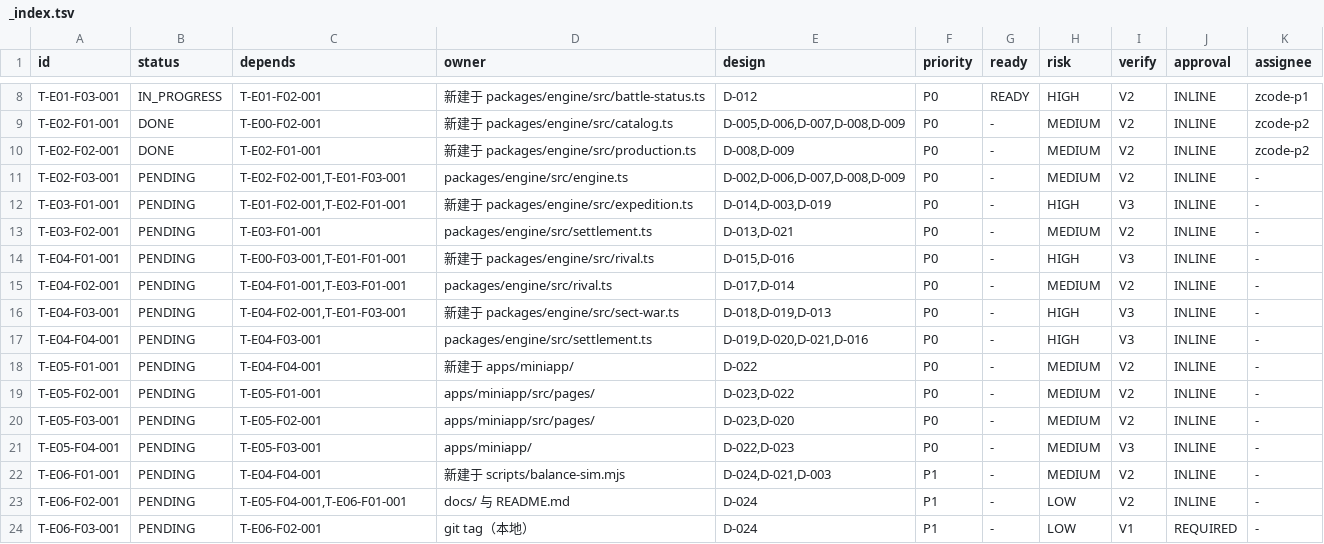
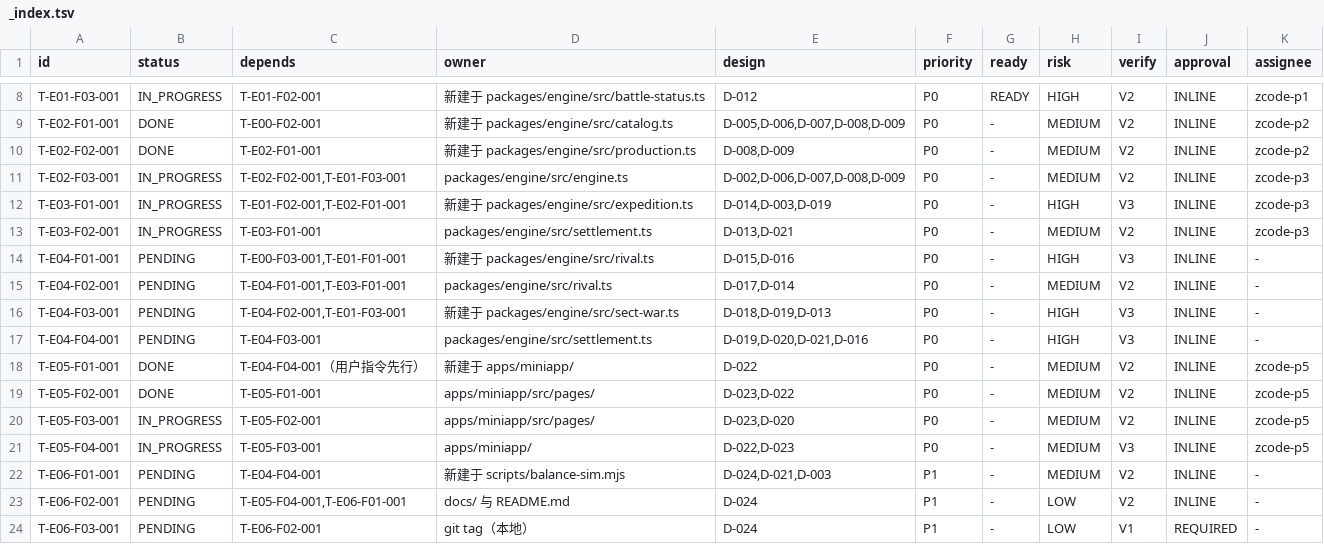
Before and after one commit to xieyikui699-ai/Simple-XiuXian, a TSV file: .markgate/backlogs/2026-09-06-简化版完整玩法与小程序/_index.tsv, drawn as a sheet; only a part is shown, gaps mark what is left out.

```diff
--- a/.markgate/backlogs/2026-09-06-简化版完整玩法与小程序/_index.tsv
+++ b/.markgate/backlogs/2026-09-06-简化版完整玩法与小程序/_index.tsv
@@ -10,5 +10,5 @@ T-E02-F01-001	DONE	T-E00-F02-001	新建于 packages/engine/src/catalog.ts	D-005,
 T-E02-F02-001	DONE	T-E02-F01-001	新建于 packages/engine/src/production.ts	D-008,D-009	P0	-	MEDIUM	V2	INLINE	zcode-p2
-T-E02-F03-001	PENDING	T-E02-F02-001,T-E01-F03-001	packages/engine/src/engine.ts	D-002,D-006,D-007,D-008,D-009	P0	-	MEDIUM	V2	INLINE	-
-T-E03-F01-001	PENDING	T-E01-F02-001,T-E02-F01-001	新建于 packages/engine/src/expedition.ts	D-014,D-003,D-019	P0	-	HIGH	V3	INLINE	-
-T-E03-F02-001	PENDING	T-E03-F01-001	packages/engine/src/settlement.ts	D-013,D-021	P0	-	MEDIUM	V2	INLINE	-
+T-E02-F03-001	IN_PROGRESS	T-E02-F02-001,T-E01-F03-001	packages/engine/src/engine.ts	D-002,D-006,D-007,D-008,D-009	P0	-	MEDIUM	V2	INLINE	zcode-p3
+T-E03-F01-001	IN_PROGRESS	T-E01-F02-001,T-E02-F01-001	新建于 packages/engine/src/expedition.ts	D-014,D-003,D-019	P0	-	HIGH	V3	INLINE	zcode-p3
+T-E03-F02-001	IN_PROGRESS	T-E03-F01-001	packages/engine/src/settlement.ts	D-013,D-021	P0	-	MEDIUM	V2	INLINE	zcode-p3
 T-E04-F01-001	PENDING	T-E00-F03-001,T-E01-F01-001	新建于 packages/engine/src/rival.ts	D-015,D-016	P0	-	HIGH	V3	INLINE	-
@@ -17,6 +17,6 @@ T-E04-F03-001	PENDING	T-E04-F02-001,T-E01-F03-001	新建于 packages/engine/src/
 T-E04-F04-001	PENDING	T-E04-F03-001	packages/engine/src/settlement.ts	D-019,D-020,D-021,D-016	P0	-	HIGH	V3	INLINE	-
-T-E05-F01-001	PENDING	T-E04-F04-001	新建于 apps/miniapp/	D-022	P0	-	MEDIUM	V2	INLINE	-
-T-E05-F02-001	PENDING	T-E05-F01-001	apps/miniapp/src/pages/	D-023,D-022	P0	-	MEDIUM	V2	INLINE	-
-T-E05-F03-001	PENDING	T-E05-F02-001	apps/miniapp/src/pages/	D-023,D-020	P0	-	MEDIUM	V2	INLINE	-
-T-E05-F04-001	PENDING	T-E05-F03-001	apps/miniapp/	D-022,D-023	P0	-	MEDIUM	V3	INLINE	-
+T-E05-F01-001	DONE	T-E04-F04-001（用户指令先行）	新建于 apps/miniapp/	D-022	P0	-	MEDIUM	V2	INLINE	zcode-p5
+T-E05-F02-001	DONE	T-E05-F01-001	apps/miniapp/src/pages/	D-023,D-022	P0	-	MEDIUM	V2	INLINE	zcode-p5
+T-E05-F03-001	IN_PROGRESS	T-E05-F02-001	apps/miniapp/src/pages/	D-023,D-020	P0	-	MEDIUM	V2	INLINE	zcode-p5
+T-E05-F04-001	IN_PROGRESS	T-E05-F03-001	apps/miniapp/	D-022,D-023	P0	-	MEDIUM	V3	INLINE	zcode-p5
 T-E06-F01-001	PENDING	T-E04-F04-001	新建于 scripts/balance-sim.mjs	D-024,D-021,D-003	P1	-	MEDIUM	V2	INLINE	-
```
Also changed, not shown: 47 other files.
